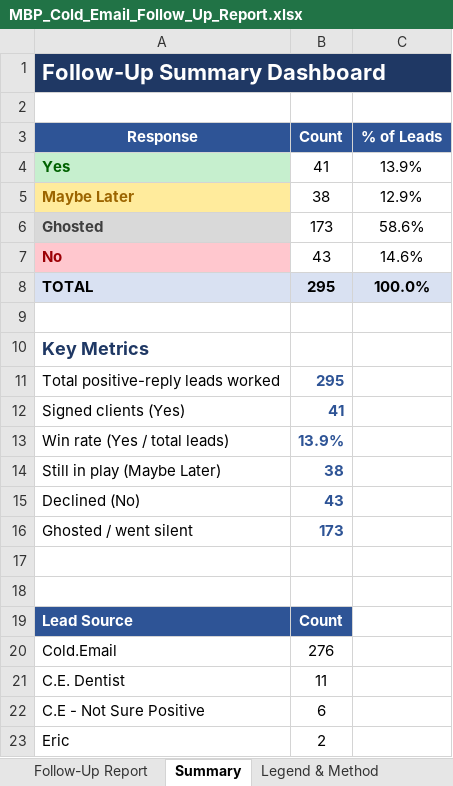
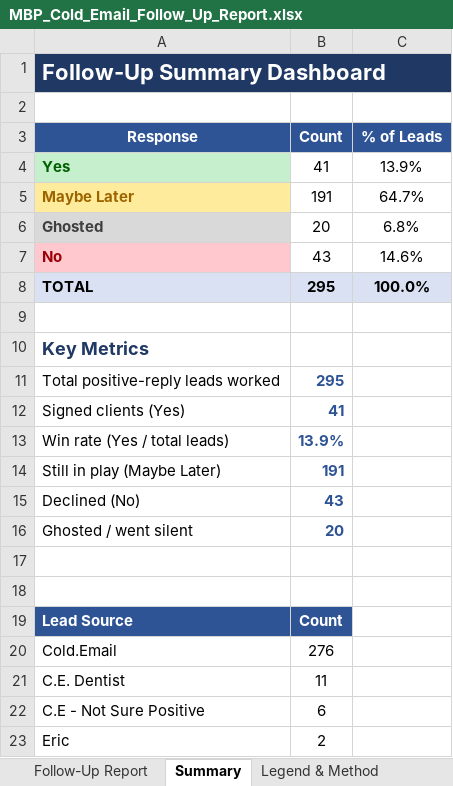
Before and after one commit to josephs308/claudejoey, an Excel workbook: MBP_Cold_Email_Follow_Up_Report.xlsx, sheet Summary, drawn as a sheet; values as stored, in another font and other column widths than the file's, no borders; the diff names each change by its address in the sheet, - before the commit and + after, or states it on an @@ line.

```diff
--- a/MBP_Cold_Email_Follow_Up_Report.xlsx (sheet Summary)
+++ b/MBP_Cold_Email_Follow_Up_Report.xlsx (sheet Summary)
-B5 (Count): 38
+B5 (Count): 191
-C5 (% of Leads): 12.9%
+C5 (% of Leads): 64.7%
-B6 (Count): 173
+B6 (Count): 20
-C6 (% of Leads): 58.6%
+C6 (% of Leads): 6.8%
-B14 (Count): 38
+B14 (Count): 191
-B16 (Count): 173
+B16 (Count): 20
```
Also changed, not shown: sheet Follow-Up Report, sheet Legend & Method, 1 other file.
